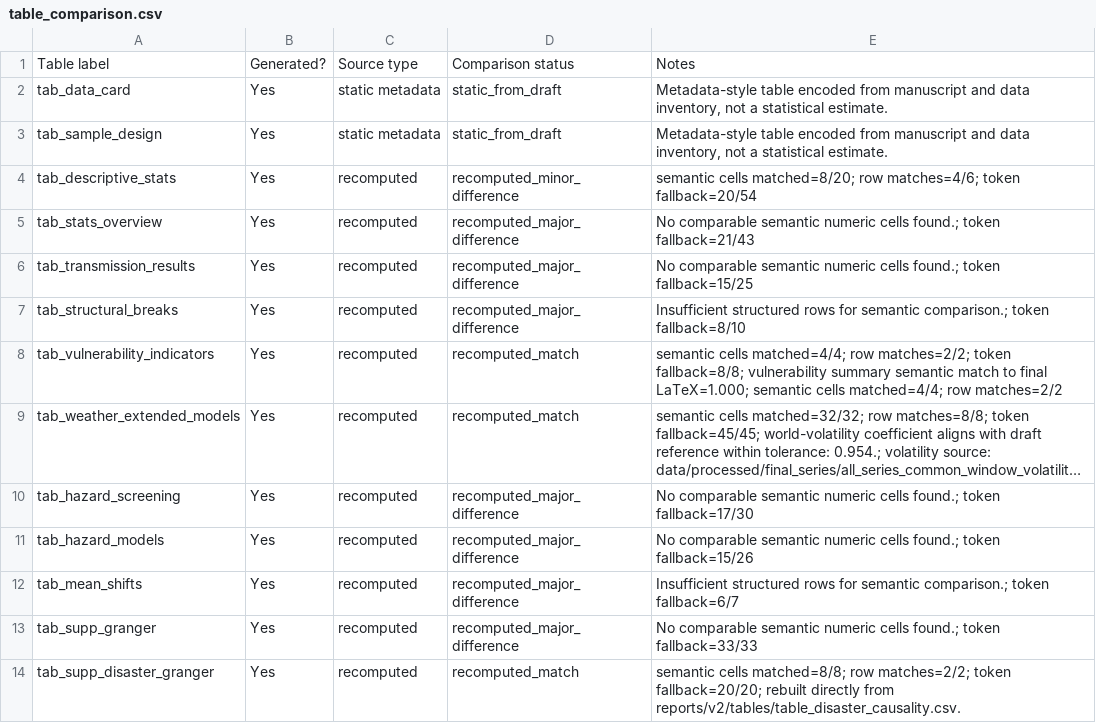
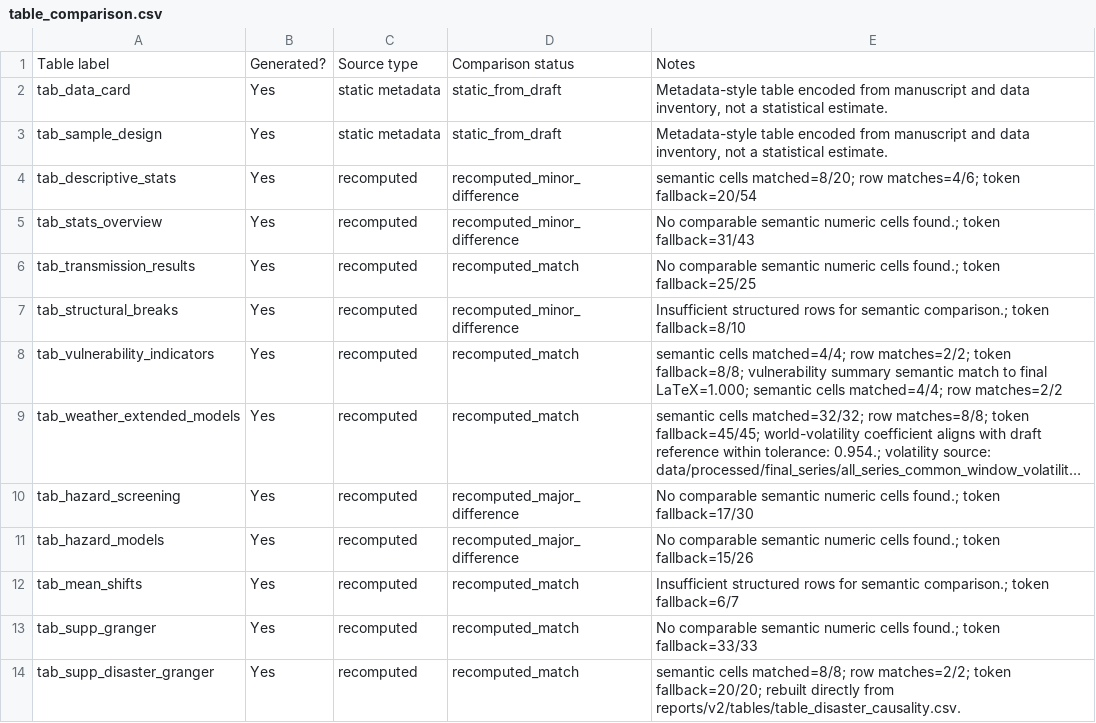
Before and after one commit to eitt/cocoa_volatility, a CSV file: standalone_reproduction/outputs/audit/table_comparison.csv, drawn as a sheet; long unchanged cells end in ….

```diff
--- a/standalone_reproduction/outputs/audit/table_comparison.csv
+++ b/standalone_reproduction/outputs/audit/table_comparison.csv
@@ -4,5 +4,5 @@ tab_sample_design,Yes,static metadata,static_from_draft,"Metadata-style table en
 tab_descriptive_stats,Yes,recomputed,recomputed_minor_difference,semantic cells matched=8/20; row matches=4/6; token fallback=20/54
-tab_stats_overview,Yes,recomputed,recomputed_major_difference,No comparable semantic numeric cells found.; token fallback=21/43
-tab_transmission_results,Yes,recomputed,recomputed_major_difference,No comparable semantic numeric cells found.; token fallback=15/25
-tab_structural_breaks,Yes,recomputed,recomputed_major_difference,Insufficient structured rows for semantic comparison.; token fallback=8/10
+tab_stats_overview,Yes,recomputed,recomputed_minor_difference,No comparable semantic numeric cells found.; token fallback=31/43
+tab_transmission_results,Yes,recomputed,recomputed_match,No comparable semantic numeric cells found.; token fallback=25/25
+tab_structural_breaks,Yes,recomputed,recomputed_minor_difference,Insufficient structured rows for semantic comparison.; token fallback=8/10
 tab_vulnerability_indicators,Yes,recomputed,recomputed_match,semantic cells matched=4/4; row matches=2/2; token fallback=8/8; vulnerability summary semantic match to final LaTeX=1.000; semantic cells matched=4/4; row matches=2/2
@@ -11,4 +11,4 @@ tab_hazard_screening,Yes,recomputed,recomputed_major_difference,No comparable se
 tab_hazard_models,Yes,recomputed,recomputed_major_difference,No comparable semantic numeric cells found.; token fallback=15/26
-tab_mean_shifts,Yes,recomputed,recomputed_major_difference,Insufficient structured rows for semantic comparison.; token fallback=6/7
-tab_supp_granger,Yes,recomputed,recomputed_major_difference,No comparable semantic numeric cells found.; token fallback=33/33
+tab_mean_shifts,Yes,recomputed,recomputed_match,Insufficient structured rows for semantic comparison.; token fallback=6/7
+tab_supp_granger,Yes,recomputed,recomputed_match,No comparable semantic numeric cells found.; token fallback=33/33
 tab_supp_disaster_granger,Yes,recomputed,recomputed_match,semantic cells matched=8/8; row matches=2/2; token fallback=20/20; rebuilt directly from reports/v2/tables/table_disaster_causality.csv.
```
Also changed, not shown: standalone_reproduction/outputs/audit/table_crosswalk.csv, standalone_reproduction/outputs/tables/tab_stats_overview.csv, 16 other files.
